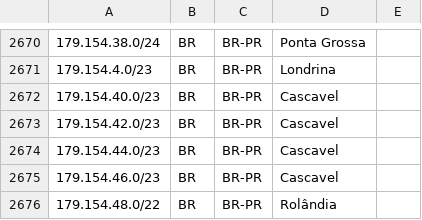
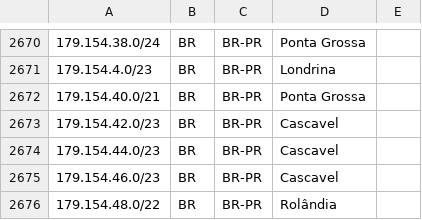
Before and after one commit to rtanajura/geofeed, a CSV file: geofeed.csv, drawn as a sheet; only a part is shown, gaps mark what is left out.

Commit message:
Update NM 14523528

```diff
--- a/geofeed.csv
+++ b/geofeed.csv
@@ -2671,3 +2671,3 @@
 179.154.4.0/23,BR,BR-PR,Londrina,
-179.154.40.0/23,BR,BR-PR,Cascavel,
+179.154.40.0/21,BR,BR-PR,Ponta Grossa,
 179.154.42.0/23,BR,BR-PR,Cascavel,
```
